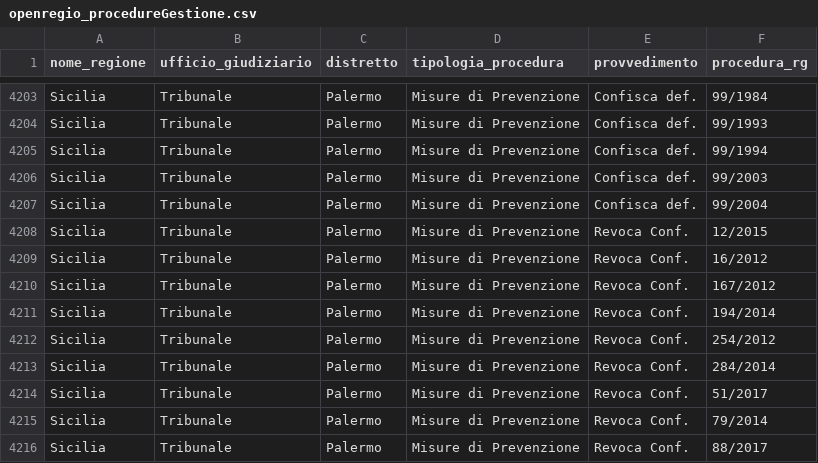
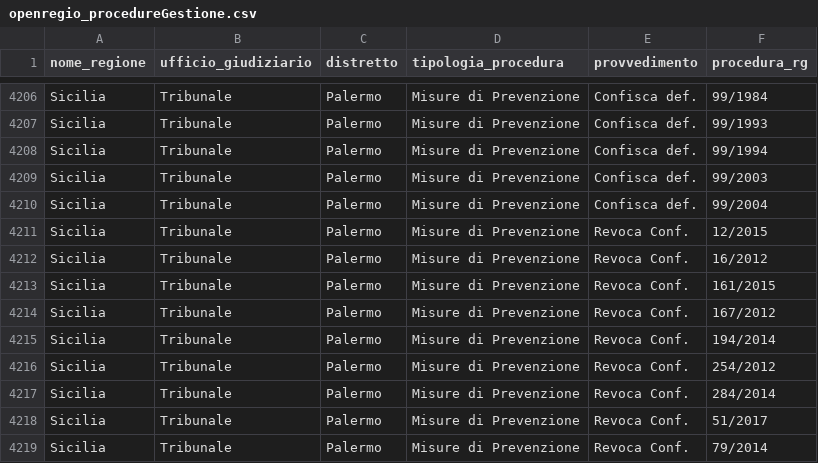
Before and after one commit to aborruso/firstaction, a CSV file: openregio_procedureGestione.csv, drawn as a sheet; only a part is shown, gaps mark what is left out; the shorter side is filled out with more unchanged rows; the diff covers the shown part only.

```diff
--- a/openregio_procedureGestione.csv
+++ b/openregio_procedureGestione.csv
@@ -4209,2 +4212,3 @@ Sicilia,Tribunale,Palermo,Misure di Prevenzione,Revoca Conf.,12/2015
 Sicilia,Tribunale,Palermo,Misure di Prevenzione,Revoca Conf.,16/2012
+Sicilia,Tribunale,Palermo,Misure di Prevenzione,Revoca Conf.,161/2015
 Sicilia,Tribunale,Palermo,Misure di Prevenzione,Revoca Conf.,167/2012
```
Also changed, not shown: 4 added rows and 1 removed row elsewhere in this file, openregio_aziendeGestione.csv, processing/log.csv, 3 other files.
